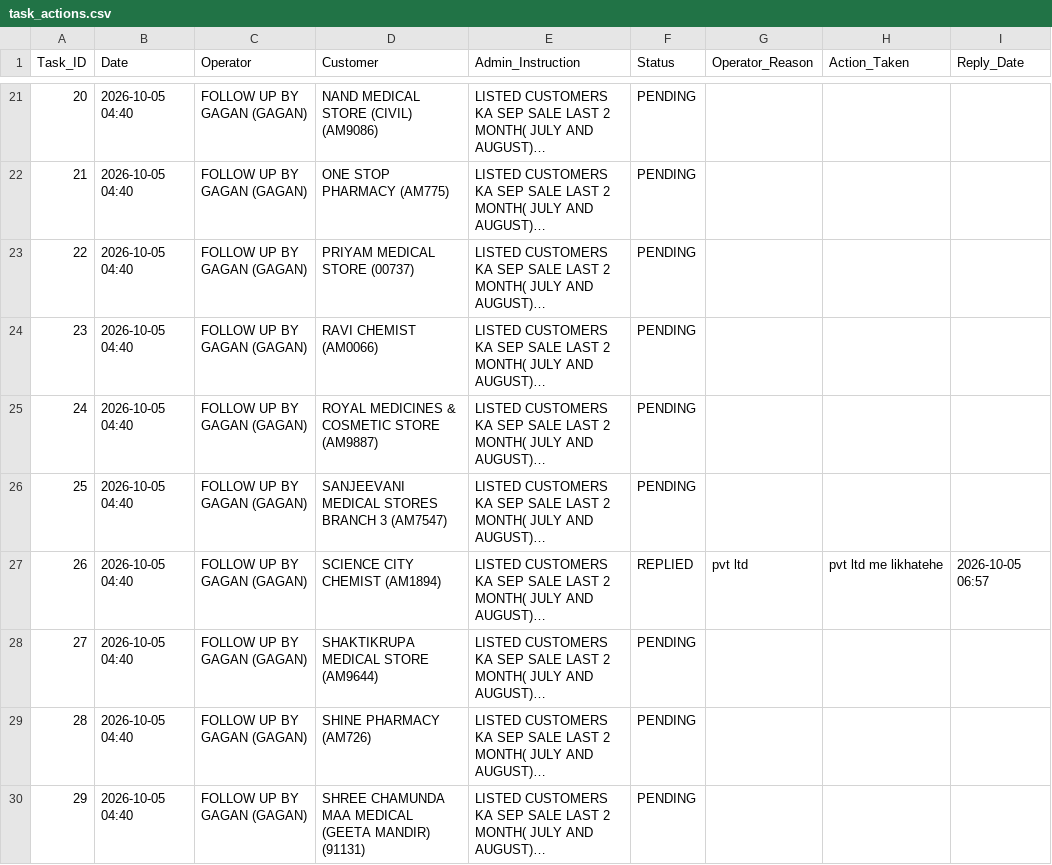
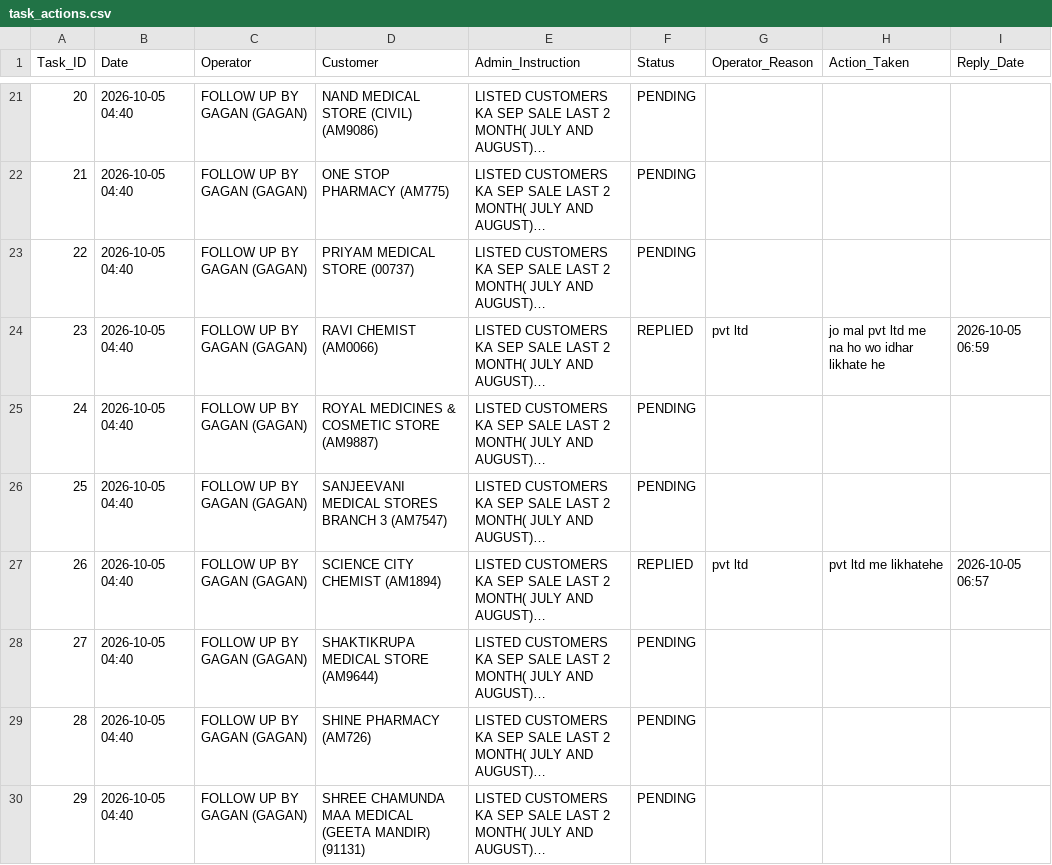
Before and after one commit to ravi26misra-a11y/sales-ai-app, a CSV file: task_actions.csv, drawn as a sheet; only a part is shown, gaps mark what is left out; long unchanged cells end in …; the diff names each change by its address in the sheet, - before the commit and + after, or states it on an @@ line.

Commit message:
Update task actions permanent sync

```diff
--- a/task_actions.csv
+++ b/task_actions.csv
-F24 (Status): PENDING
+F24 (Status): REPLIED
-G24 (Operator_Reason): (empty)
+G24 (Operator_Reason): pvt ltd
-H24 (Action_Taken): (empty)
+H24 (Action_Taken): jo mal pvt ltd me na ho wo idhar likhate he
-I24 (Reply_Date): (empty)
+I24 (Reply_Date): 2026-10-05 06:59
```
